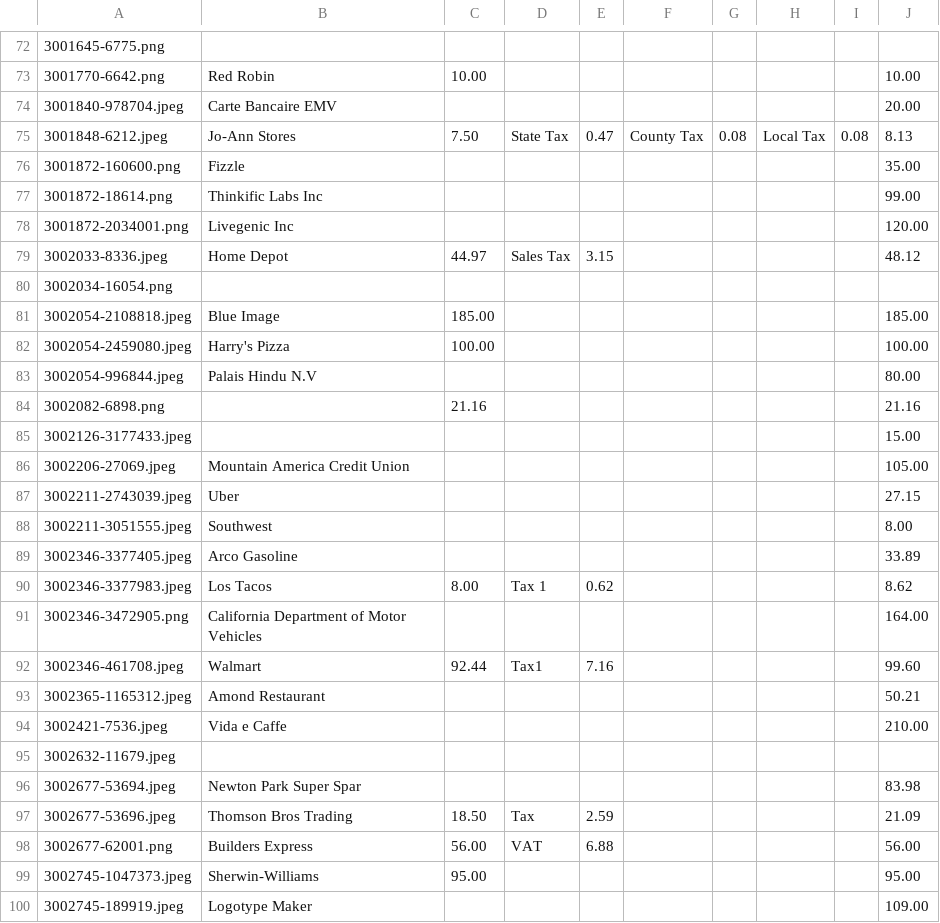
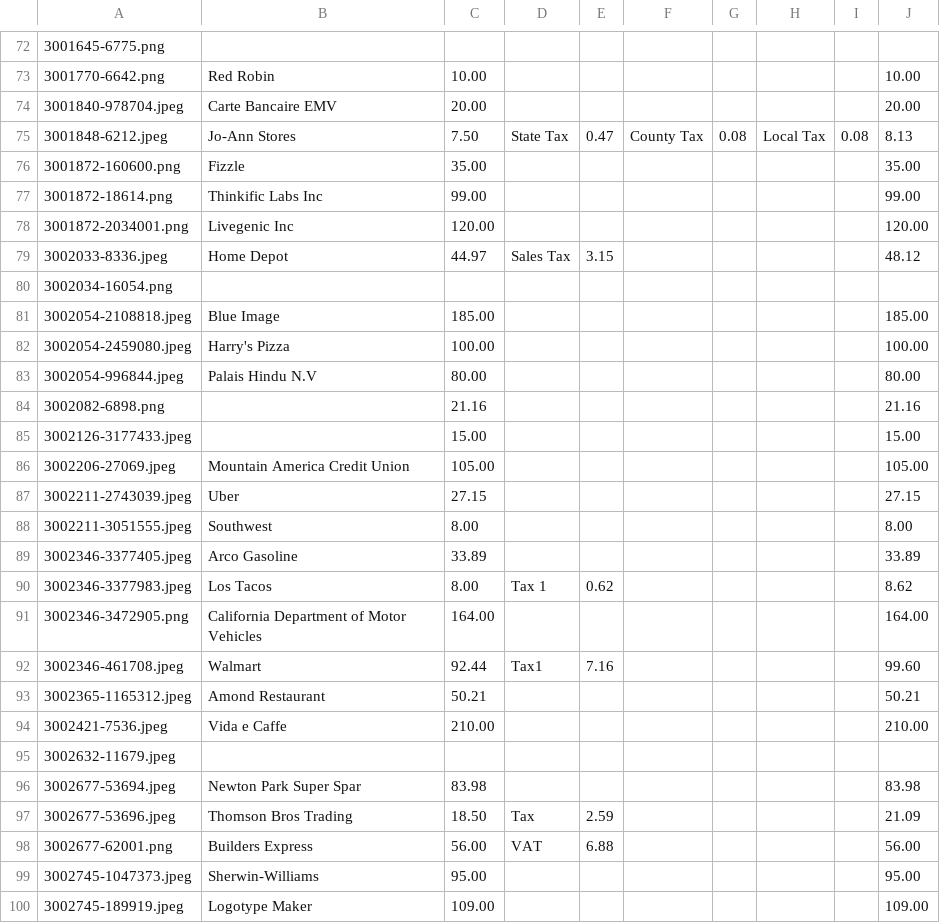
Before and after one commit to ajsridha/vision, a CSV file: measure.csv, drawn as a sheet; only a part is shown, gaps mark what is left out; the diff covers the shown part only.

Commit message:
Updated the assertions to always expect a sub total if there's a grand total

```diff
--- a/measure.csv
+++ b/measure.csv
@@ -73,7 +73,7 @@
 3001770-6642.png,Red Robin,10.00,,,,,,,10.00,
-3001840-978704.jpeg,Carte Bancaire EMV,,,,,,,,20.00,
+3001840-978704.jpeg,Carte Bancaire EMV,20.00,,,,,,,20.00,
 3001848-6212.jpeg,Jo-Ann Stores,7.50,State Tax,0.47,County Tax,0.08,Local Tax,0.08,8.13,
-3001872-160600.png,Fizzle,,,,,,,,35.00,
-3001872-18614.png,Thinkific Labs Inc,,,,,,,,99.00,
-3001872-2034001.png,Livegenic Inc,,,,,,,,120.00,
+3001872-160600.png,Fizzle,35.00,,,,,,,35.00,
+3001872-18614.png,Thinkific Labs Inc,99.00,,,,,,,99.00,
+3001872-2034001.png,Livegenic Inc,120.00,,,,,,,120.00,
 3002033-8336.jpeg,Home Depot,44.97,Sales Tax,3.15,,,,,48.12,
@@ -82,16 +82,16 @@
 3002054-2459080.jpeg,Harry's Pizza,100.00,,,,,,,100.00,
-3002054-996844.jpeg,Palais Hindu N.V,,,,,,,,80.00,
+3002054-996844.jpeg,Palais Hindu N.V,80.00,,,,,,,80.00,
 3002082-6898.png,,21.16,,,,,,,21.16,
-3002126-3177433.jpeg,,,,,,,,,15.00,
-3002206-27069.jpeg,Mountain America Credit Union,,,,,,,,105.00,
-3002211-2743039.jpeg,Uber,,,,,,,,27.15,
-3002211-3051555.jpeg,Southwest,,,,,,,,8.00,
-3002346-3377405.jpeg,Arco Gasoline,,,,,,,,33.89,
+3002126-3177433.jpeg,,15.00,,,,,,,15.00,
+3002206-27069.jpeg,Mountain America Credit Union,105.00,,,,,,,105.00,
+3002211-2743039.jpeg,Uber,27.15,,,,,,,27.15,
+3002211-3051555.jpeg,Southwest,8.00,,,,,,,8.00,
+3002346-3377405.jpeg,Arco Gasoline,33.89,,,,,,,33.89,
 3002346-3377983.jpeg,Los Tacos,8.00,Tax 1,0.62,,,,,8.62,
-3002346-3472905.png,California Department of Motor Vehicles,,,,,,,,164.00,
+3002346-3472905.png,California Department of Motor Vehicles,164.00,,,,,,,164.00,
 3002346-461708.jpeg,Walmart,92.44,Tax1,7.16,,,,,99.60,
-3002365-1165312.jpeg,Amond Restaurant,,,,,,,,50.21,
-3002421-7536.jpeg,Vida e Caffe,,,,,,,,210.00,
+3002365-1165312.jpeg,Amond Restaurant,50.21,,,,,,,50.21,
+3002421-7536.jpeg,Vida e Caffe,210.00,,,,,,,210.00,
 3002632-11679.jpeg,,,,,,,,,,
-3002677-53694.jpeg,Newton Park Super Spar,,,,,,,,83.98,
+3002677-53694.jpeg,Newton Park Super Spar,83.98,,,,,,,83.98,
 3002677-53696.jpeg,Thomson Bros Trading,18.50,Tax,2.59,,,,,21.09,
@@ -99,2 +99,2 @@
 3002745-1047373.jpeg,Sherwin-Williams,95.00,,,,,,,95.00,
-3002745-189919.jpeg,Logotype Maker,,,,,,,,109.00,
+3002745-189919.jpeg,Logotype Maker,109.00,,,,,,,109.00,
```
Also changed, not shown: 16 edited cells elsewhere in this file.
